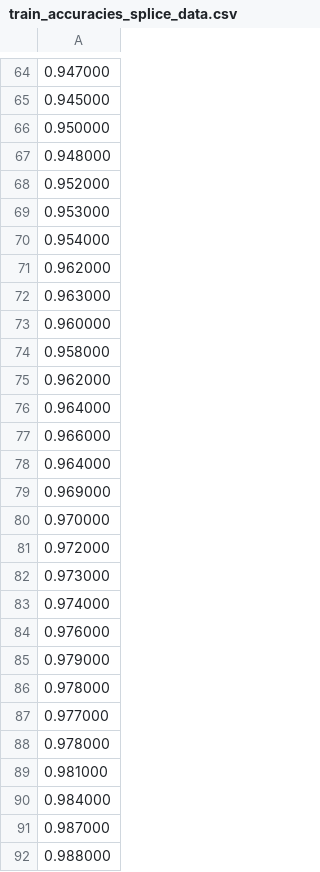
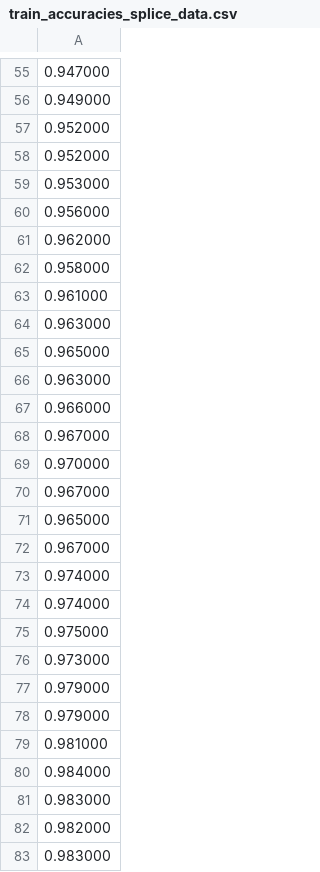
Before and after one commit to jrlmontejo/adaboost, a CSV file: train_accuracies_splice_data.csv, drawn as a sheet; only a part is shown, gaps mark what is left out; the shorter side is filled out with more unchanged rows; the diff covers the shown part only.

```diff
--- a/train_accuracies_splice_data.csv
+++ b/train_accuracies_splice_data.csv
@@ -64,27 +55,29 @@
 0.947000
-0.945000
-0.950000
-0.948000
+0.949000
+0.952000
 0.952000
 0.953000
-0.954000
+0.956000
 0.962000
+0.958000
+0.961000
 0.963000
-0.960000
-0.958000
-0.962000
-0.964000
+0.965000
+0.963000
 0.966000
-0.964000
-0.969000
+0.967000
 0.970000
-0.972000
+0.967000
+0.965000
+0.967000
+0.974000
+0.974000
+0.975000
 0.973000
-0.974000
-0.976000
 0.979000
-0.978000
-0.977000
-0.978000
+0.979000
 0.981000
 0.984000
+0.983000
+0.982000
+0.983000
```
Also changed, not shown: 25 added rows, 27 removed rows, 5 moved rows and 18 edited cells elsewhere in this file, test_accuracies_banana_data.csv, test_accuracies_splice_data.csv, 7 other files.
